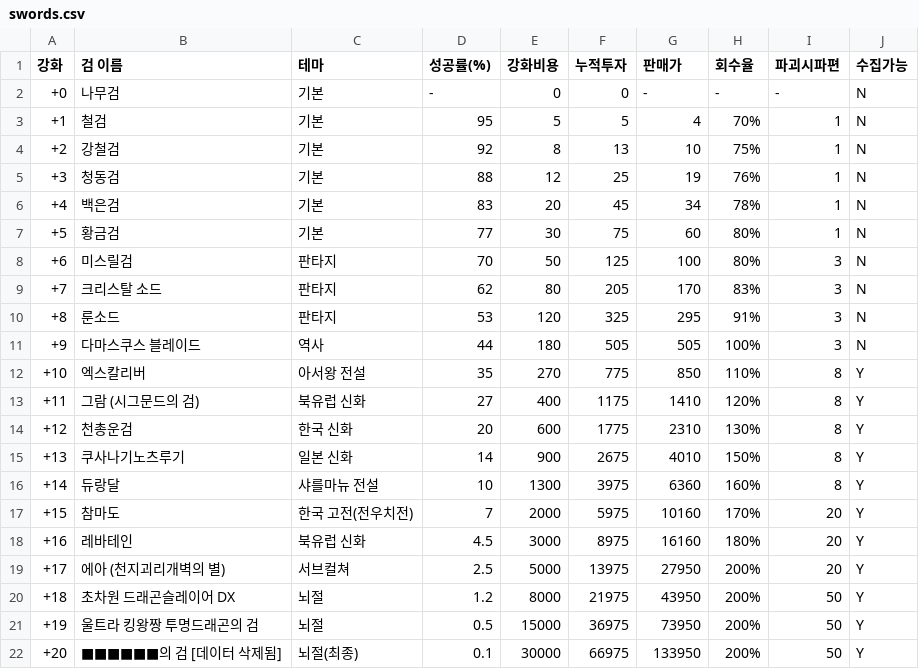
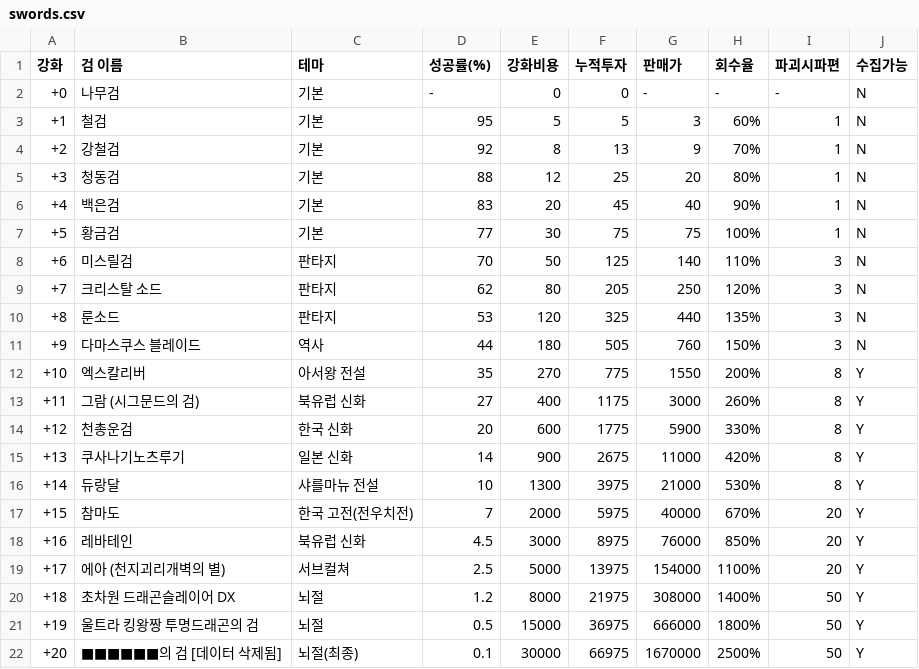
Before and after one commit to skstorm/UnitySword, a CSV file: Project/Assets/Resources/Data/swords.csv, drawn as a sheet.

```diff
--- a/Project/Assets/Resources/Data/swords.csv
+++ b/Project/Assets/Resources/Data/swords.csv
@@ -2,21 +2,21 @@
 +0,나무검,기본,-,0,0,-,-,-,N
-+1,철검,기본,95,5,5,4,70%,1,N
-+2,강철검,기본,92,8,13,10,75%,1,N
-+3,청동검,기본,88,12,25,19,76%,1,N
-+4,백은검,기본,83,20,45,34,78%,1,N
-+5,황금검,기본,77,30,75,60,80%,1,N
-+6,미스릴검,판타지,70,50,125,100,80%,3,N
-+7,크리스탈 소드,판타지,62,80,205,170,83%,3,N
-+8,룬소드,판타지,53,120,325,295,91%,3,N
-+9,다마스쿠스 블레이드,역사,44,180,505,505,100%,3,N
-+10,엑스칼리버,아서왕 전설,35,270,775,850,110%,8,Y
-+11,그람 (시그문드의 검),북유럽 신화,27,400,1175,1410,120%,8,Y
-+12,천총운검,한국 신화,20,600,1775,2310,130%,8,Y
-+13,쿠사나기노츠루기,일본 신화,14,900,2675,4010,150%,8,Y
-+14,듀랑달,샤를마뉴 전설,10,1300,3975,6360,160%,8,Y
-+15,참마도,한국 고전(전우치전),7,2000,5975,10160,170%,20,Y
-+16,레바테인,북유럽 신화,4.5,3000,8975,16160,180%,20,Y
-+17,에아 (천지괴리개벽의 별),서브컬쳐,2.5,5000,13975,27950,200%,20,Y
-+18,초차원 드래곤슬레이어 DX,뇌절,1.2,8000,21975,43950,200%,50,Y
-+19,울트라 킹왕짱 투명드래곤의 검,뇌절,0.5,15000,36975,73950,200%,50,Y
-+20,■■■■■■의 검 [데이터 삭제됨],뇌절(최종),0.1,30000,66975,133950,200%,50,Y
++1,철검,기본,95,5,5,3,60%,1,N
++2,강철검,기본,92,8,13,9,70%,1,N
++3,청동검,기본,88,12,25,20,80%,1,N
++4,백은검,기본,83,20,45,40,90%,1,N
++5,황금검,기본,77,30,75,75,100%,1,N
++6,미스릴검,판타지,70,50,125,140,110%,3,N
++7,크리스탈 소드,판타지,62,80,205,250,120%,3,N
++8,룬소드,판타지,53,120,325,440,135%,3,N
++9,다마스쿠스 블레이드,역사,44,180,505,760,150%,3,N
++10,엑스칼리버,아서왕 전설,35,270,775,1550,200%,8,Y
++11,그람 (시그문드의 검),북유럽 신화,27,400,1175,3000,260%,8,Y
++12,천총운검,한국 신화,20,600,1775,5900,330%,8,Y
++13,쿠사나기노츠루기,일본 신화,14,900,2675,11000,420%,8,Y
++14,듀랑달,샤를마뉴 전설,10,1300,3975,21000,530%,8,Y
++15,참마도,한국 고전(전우치전),7,2000,5975,40000,670%,20,Y
++16,레바테인,북유럽 신화,4.5,3000,8975,76000,850%,20,Y
++17,에아 (천지괴리개벽의 별),서브컬쳐,2.5,5000,13975,154000,1100%,20,Y
++18,초차원 드래곤슬레이어 DX,뇌절,1.2,8000,21975,308000,1400%,50,Y
++19,울트라 킹왕짱 투명드래곤의 검,뇌절,0.5,15000,36975,666000,1800%,50,Y
++20,■■■■■■의 검 [데이터 삭제됨],뇌절(최종),0.1,30000,66975,1670000,2500%,50,Y
```
Also changed, not shown: 1 other file.
